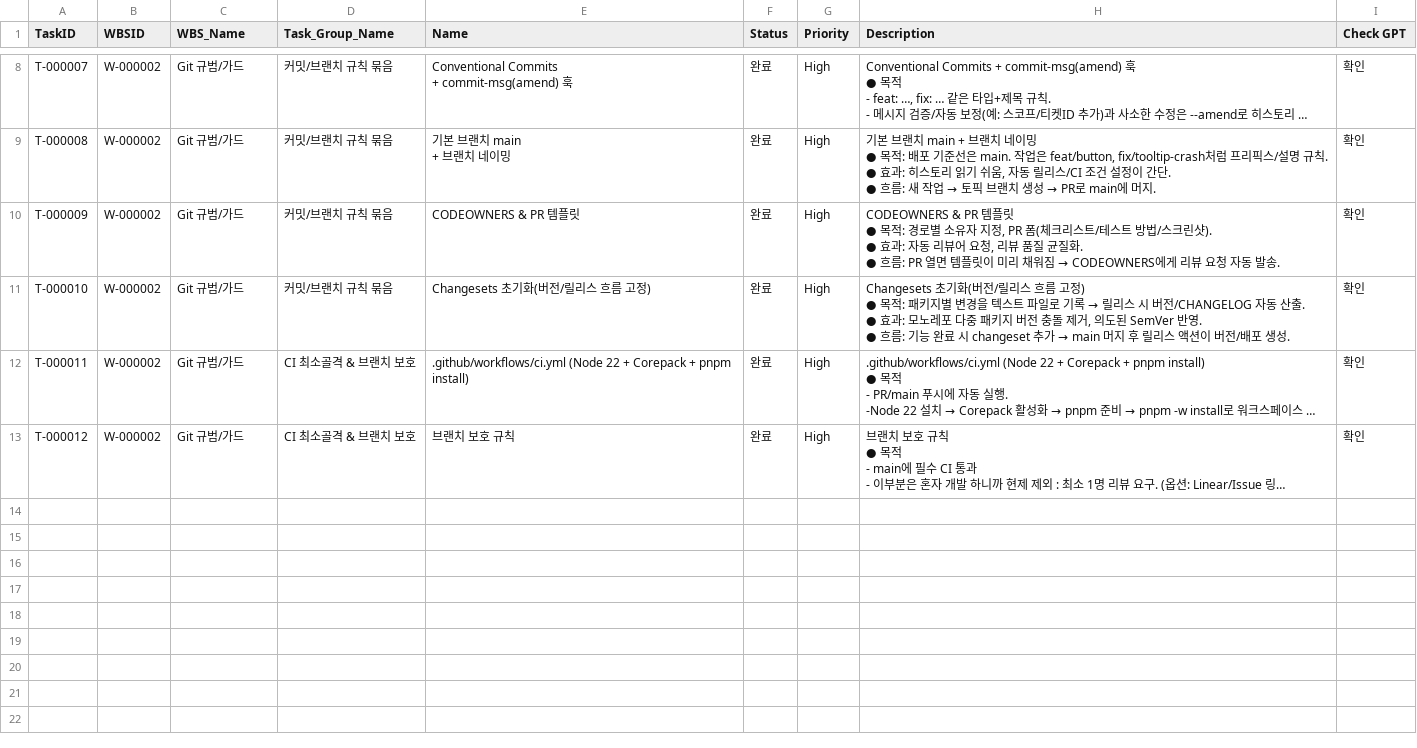
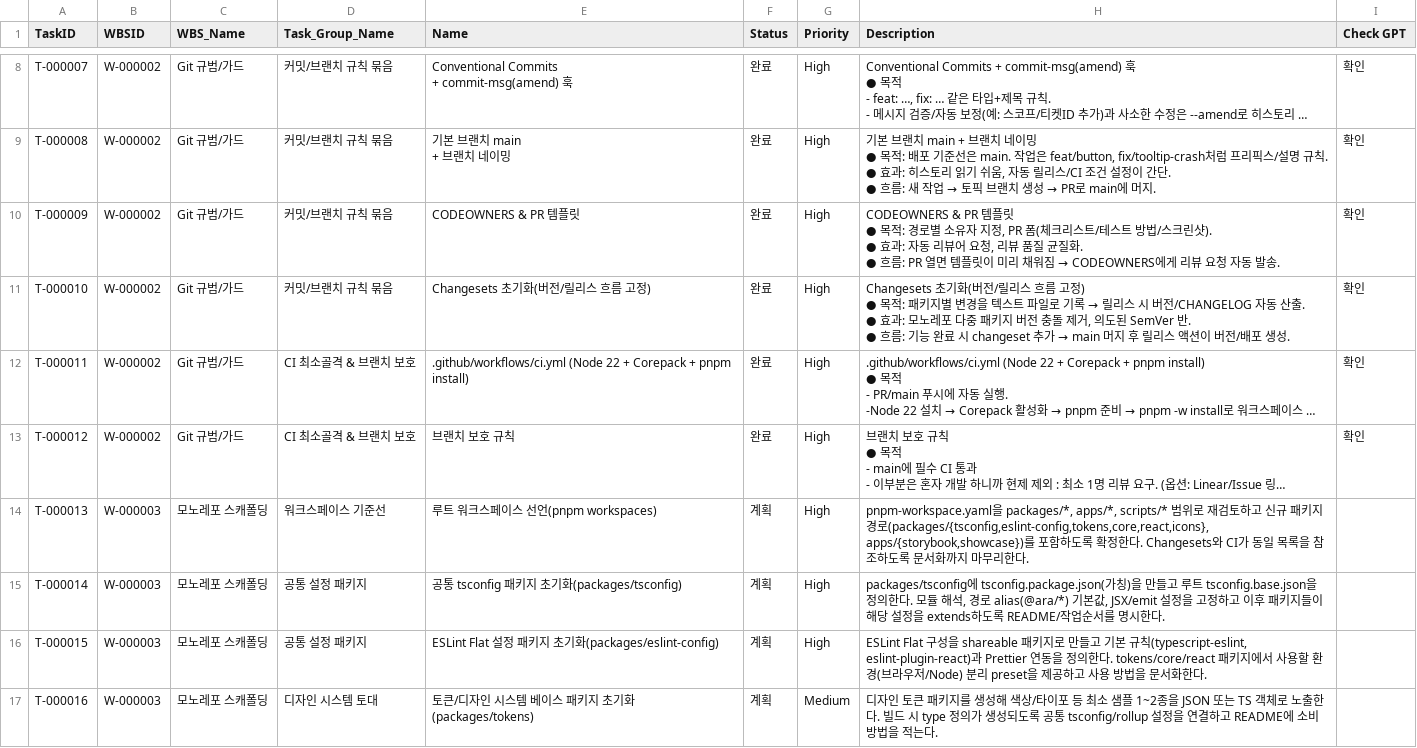
Before and after one commit to CompNh/ara, a CSV file: planning/Tasks.csv, drawn as a sheet; only a part is shown, gaps mark what is left out; long unchanged cells end in …; ↵ is a line break in a cell; the diff covers the shown part only; the diff names each change by its address in the sheet, - before the commit and + after, or states it on an @@ line.

Commit message:
docs(planning): add monorepo skeleton wbs and tasks

```diff
--- a/planning/Tasks.csv
+++ b/planning/Tasks.csv
-H11 (Description): …된 SemVer 반영. ↵ ● 흐름…
+H11 (Description): …된 SemVer 반. ↵ ● 흐름…
+row 14: T-000013 | W-000003 | 모노레포 스캐폴딩 | 워크스페이스 기준선 | 루트 워크스페이스 선언(pnpm workspaces) | 계획 | High | pnpm-workspace.yaml을 packages/*, apps/*, scripts/* 범위로 재검토하고 신규 패키지 경로(packages/{tsconfig,eslint-config,tokens,core,react,icons}, apps/{storybook,showcase})를 포함하도록 확정한다. Changesets와 CI가 동일 목록을 참조하도록 문서화까지 마무리한다.
+row 15: T-000014 | W-000003 | 모노레포 스캐폴딩 | 공통 설정 패키지 | 공통 tsconfig 패키지 초기화(packages/tsconfig) | 계획 | High | packages/tsconfig에 tsconfig.package.json(가칭)을 만들고 루트 tsconfig.base.json을 정의한다. 모듈 해석, 경로 alias(@ara/*) 기본값, JSX/emit 설정을 고정하고 이후 패키지들이 해당 설정을 extends하도록 README/작업순서를 명시한다.
+row 16: T-000015 | W-000003 | 모노레포 스캐폴딩 | 공통 설정 패키지 | ESLint Flat 설정 패키지 초기화(packages/eslint-config) | 계획 | High | ESLint Flat 구성을 shareable 패키지로 만들고 기본 규칙(typescript-eslint, eslint-plugin-react)과 Prettier 연동을 정의한다. tokens/core/react 패키지에서 사용할 환경(브라우저/Node) 분리 preset을 제공하고 사용 방법을 문서화한다.
+row 17: T-000016 | W-000003 | 모노레포 스캐폴딩 | 디자인 시스템 토대 | 토큰/디자인 시스템 베이스 패키지 초기화(packages/tokens) | 계획 | Medium | 디자인 토큰 패키지를 생성해 색상/타이포 등 최소 샘플 1~2종을 JSON 또는 TS 객체로 노출한다. 빌드 시 type 정의가 생성되도록 공통 tsconfig/rollup 설정을 연결하고 README에 소비 방법을 적는다.
```
Also changed, not shown: 7 added rows elsewhere in this file, planning/WBS.csv.
